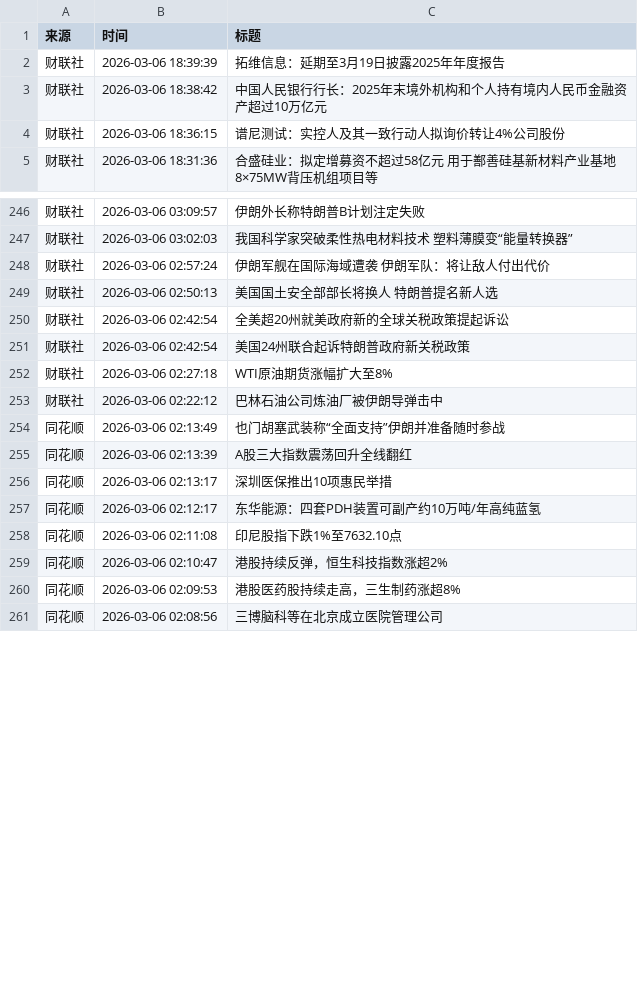
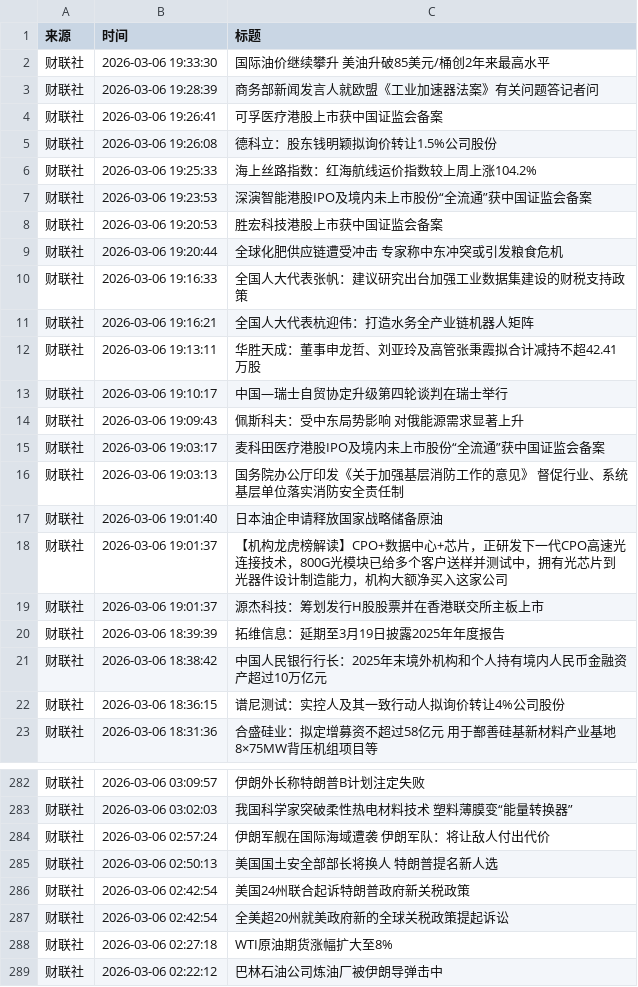
Before and after one commit to YutaoH/huiboyanbao, a CSV file: 财经新闻数据/financial_news_archive-2026-03.csv, drawn as a sheet; only a part is shown, gaps mark what is left out; the shorter side is filled out with more unchanged rows; the diff covers the shown part only.

```diff
--- a/财经新闻数据/financial_news_archive-2026-03.csv
+++ b/财经新闻数据/financial_news_archive-2026-03.csv
@@ -1,2 +1,20 @@
 来源,时间,标题
+财联社,2026-03-06 19:33:30,国际油价继续攀升 美油升破85美元/桶创2年来最高水平
+财联社,2026-03-06 19:28:39,商务部新闻发言人就欧盟《工业加速器法案》有关问题答记者问
+财联社,2026-03-06 19:26:41,可孚医疗港股上市获中国证监会备案
+财联社,2026-03-06 19:26:08,德科立：股东钱明颖拟询价转让1.5%公司股份
+财联社,2026-03-06 19:25:33,海上丝路指数：红海航线运价指数较上周上涨104.2%
+财联社,2026-03-06 19:23:53,深演智能港股IPO及境内未上市股份“全流通”获中国证监会备案
+财联社,2026-03-06 19:20:53,胜宏科技港股上市获中国证监会备案
+财联社,2026-03-06 19:20:44,全球化肥供应链遭受冲击 专家称中东冲突或引发粮食危机
+财联社,2026-03-06 19:16:33,全国人大代表张帆：建议研究出台加强工业数据集建设的财税支持政策
+财联社,2026-03-06 19:16:21,全国人大代表杭迎伟：打造水务全产业链机器人矩阵
+财联社,2026-03-06 19:13:11,华胜天成：董事申龙哲、刘亚玲及高管张秉霞拟合计减持不超42.41万股
+财联社,2026-03-06 19:10:17,中国—瑞士自贸协定升级第四轮谈判在瑞士举行
+财联社,2026-03-06 19:09:43,佩斯科夫：受中东局势影响 对俄能源需求显著上升
+财联社,2026-03-06 19:03:17,麦科田医疗港股IPO及境内未上市股份“全流通”获中国证监会备案
+财联社,2026-03-06 19:03:13,国务院办公厅印发《关于加强基层消防工作的意见》 督促行业、系统基层单位落实消防安全责任制
+财联社,2026-03-06 19:01:40,日本油企申请释放国家战略储备原油
+财联社,2026-03-06 19:01:37,【机构龙虎榜解读】CPO+数据中心+芯片，正研发下一代CPO高速光连接技术，800G光模块已给多个客户送样并测试中，拥有光芯片到光器件设计制造能力，机构大额净买入这家公司
+财联社,2026-03-06 19:01:37,源杰科技：筹划发行H股股票并在香港联交所主板上市
 财联社,2026-03-06 18:39:39,拓维信息：延期至3月19日披露2025年年度报告
@@ -249,4 +285,4 @@
 财联社,2026-03-06 02:50:13,美国国土安全部部长将换人 特朗普提名新人选
-财联社,2026-03-06 02:42:54,全美超20州就美政府新的全球关税政策提起诉讼
 财联社,2026-03-06 02:42:54,美国24州联合起诉特朗普政府新关税政策
+财联社,2026-03-06 02:42:54,全美超20州就美政府新的全球关税政策提起诉讼
 财联社,2026-03-06 02:27:18,WTI原油期货涨幅扩大至8%
```
Also changed, not shown: 18 added rows and 3 moved rows elsewhere in this file, 5 other files.
